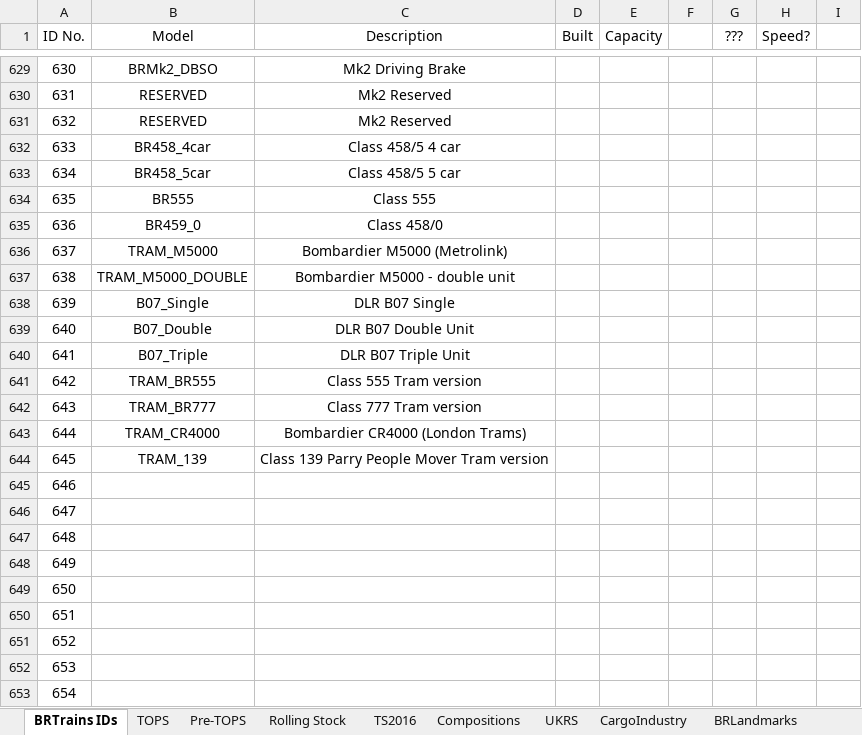
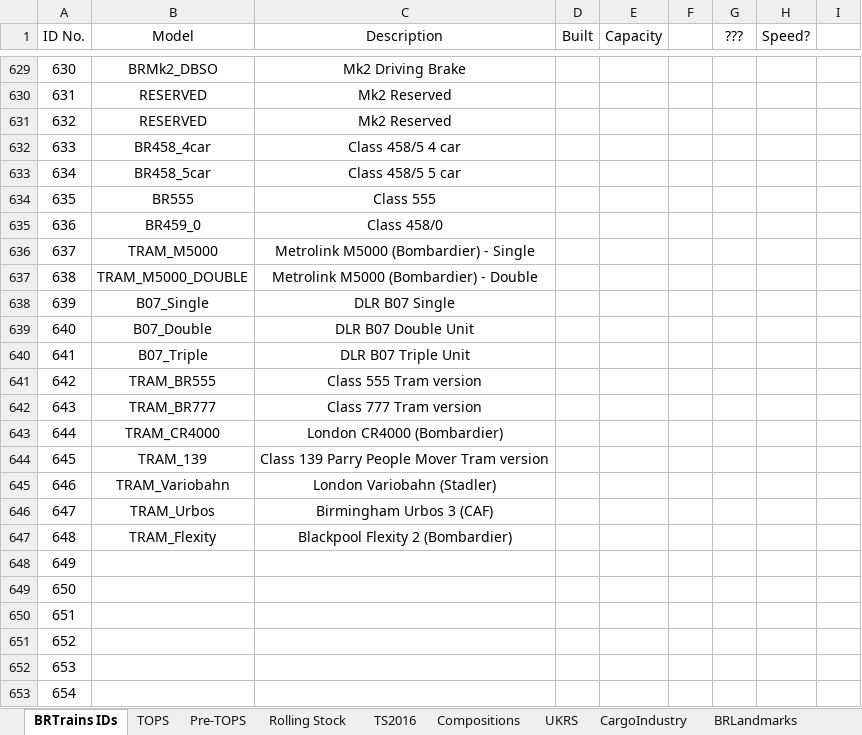
Before and after one commit to BRTrains/BRTrains2, an Excel workbook: docs/SpriteIDs.xlsx, sheet BRTrains IDs, drawn as a sheet; only a part is shown, gaps mark what is left out; values as stored, in another font and other column widths than the file's, no borders; the diff names each change by its address in the sheet, - before the commit and + after, or states it on an @@ line.

Commit message:
Added London Variobahn, Blackpool Flexity, Birmingham Urbos trams, added weird tram template variant for 2/8 (8px) view

```diff
--- a/docs/SpriteIDs.xlsx (sheet BRTrains IDs)
+++ b/docs/SpriteIDs.xlsx (sheet BRTrains IDs)
-C636 (Description): Bombardier M5000 (Metrolink)
+C636 (Description): Metrolink M5000 (Bombardier) - Single
-C637 (Description): Bombardier M5000 - double unit
+C637 (Description): Metrolink M5000 (Bombardier) - Double
-C643 (Description): Bombardier CR4000 (London Trams)
+C643 (Description): London CR4000 (Bombardier)
-B645 (Model): (empty)
+B645 (Model): TRAM_Variobahn
-C645 (Description): (empty)
+C645 (Description): London Variobahn (Stadler)
-B646 (Model): (empty)
+B646 (Model): TRAM_Urbos
-C646 (Description): (empty)
+C646 (Description): Birmingham Urbos 3 (CAF)
-B647 (Model): (empty)
+B647 (Model): TRAM_Flexity
-C647 (Description): (empty)
+C647 (Description): Blackpool Flexity 2 (Bombardier)
```
Also changed, not shown: 14 other files.
